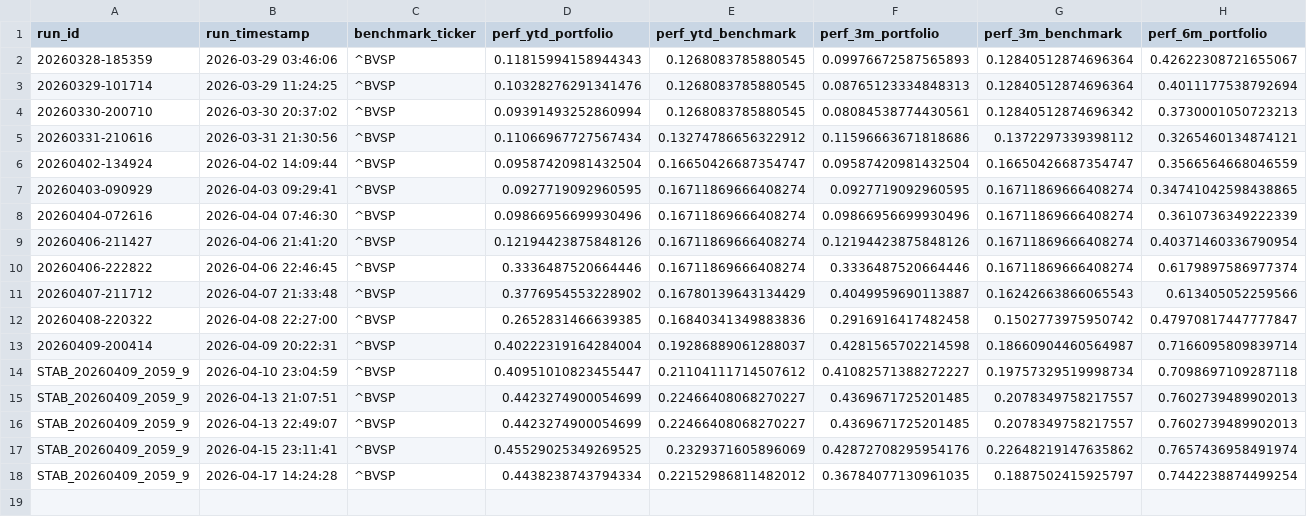
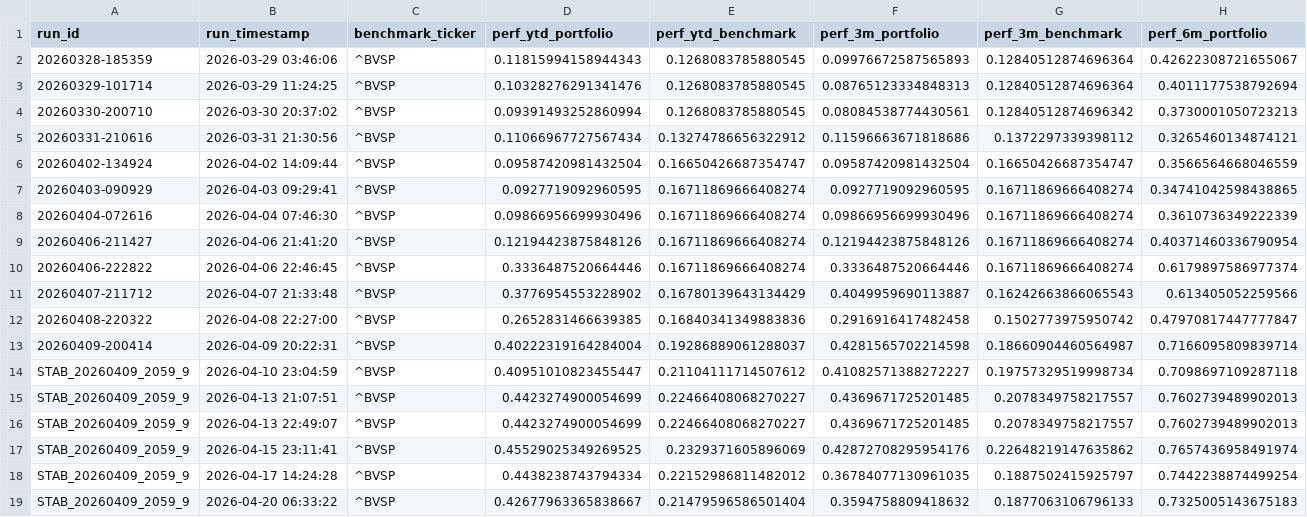
Before and after one commit to gabrielcamposic/PortfolioESG, a CSV file: data/Results/performance_windows_history.csv, drawn as a sheet; only a part is shown; rows hold the shown columns only; the diff names each change by its address in the sheet, - before the commit and + after, or states it on an @@ line.

```diff
--- a/data/Results/performance_windows_history.csv
+++ b/data/Results/performance_windows_history.csv
+row 19: STAB_20260409_2059_9 | 2026-04-20 06:33:22 | ^BVSP | 0.42677963365838667 | 0.21479596586501404 | 0.3594758809418632 | 0.1877063106796133 | 0.7325005143675183
```
Also changed, not shown: data/Results/asset_attribution_history.csv, data/Results/ga_fitness_noise_db.csv, 22 other files.
